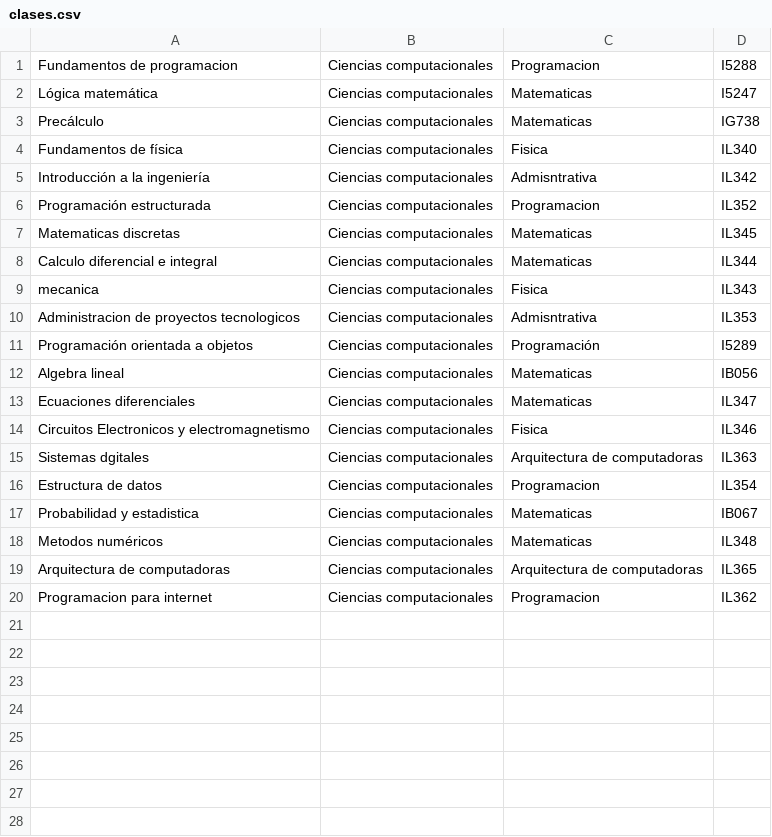
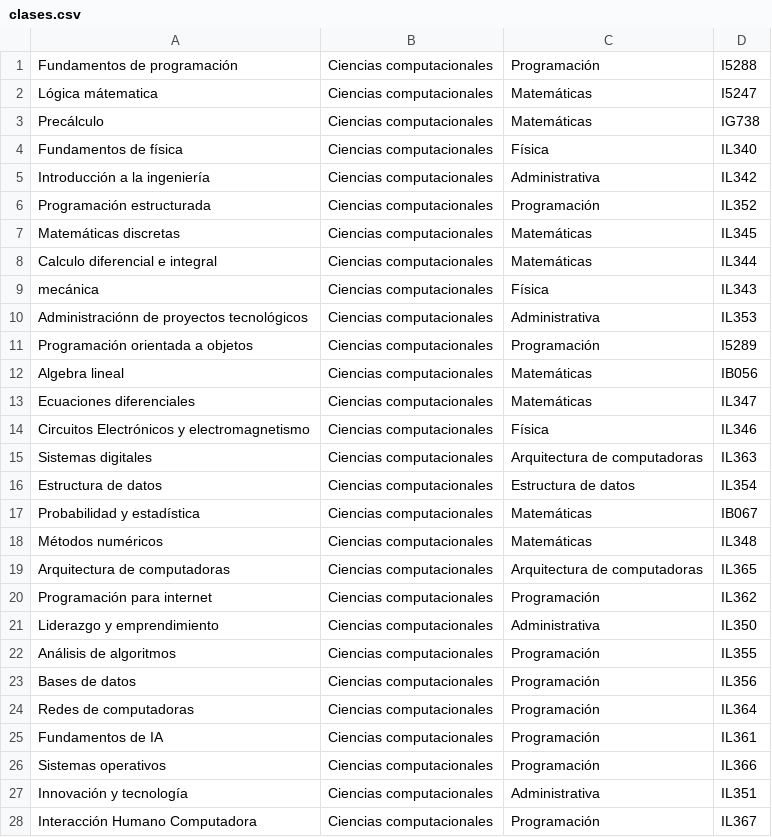
Before and after one commit to Trust422/Schedule-generator, a CSV file: Archivos de entrada/clases.csv, drawn as a sheet; only a part is shown; the diff covers the shown part only; the diff names each change by its address in the sheet, - before the commit and + after, or states it on an @@ line.

```diff
--- a/Archivos de entrada/clases.csv
+++ b/Archivos de entrada/clases.csv
-A1: Fundamentos de programacion
+A1: Fundamentos de programación
-C1: Programacion
+C1: Programación
-A2: Lógica matemática
+A2: Lógica mátematica
-C2:C3: Matematicas
+C2:C3: Matemáticas
-C4: Fisica
+C4: Física
-C5: Admisntrativa
+C5: Administrativa
-C6: Programacion
+C6: Programación
-A7: Matematicas discretas
+A7: Matemáticas discretas
-C7:C8: Matematicas
+C7:C8: Matemáticas
-A9: mecanica
+A9: mecánica
-C9: Fisica
+C9: Física
-A10: Administracion de proyectos tecnologicos
+A10: Administraciónn de proyectos tecnológicos
-C10: Admisntrativa
+C10: Administrativa
-C12:C13: Matematicas
+C12:C13: Matemáticas
-A14: Circuitos Electronicos y electromagnetismo
+A14: Circuitos Electrónicos y electromagnetismo
-C14: Fisica
+C14: Física
-A15: Sistemas dgitales
+A15: Sistemas digitales
-C16: Programacion
+C16: Estructura de datos
-A17: Probabilidad y estadistica
+A17: Probabilidad y estadística
-C17:C18: Matematicas
+C17:C18: Matemáticas
-A18: Metodos numéricos
+A18: Métodos numéricos
-A20: Programacion para internet
+A20: Programación para internet
-C20: Programacion
+C20: Programación
+row 21: Liderazgo y emprendimiento | Ciencias computacionales | Administrativa | IL350
+row 22: Análisis de algoritmos | Ciencias computacionales | Programación | IL355
+row 23: Bases de datos | Ciencias computacionales | Programación | IL356
+row 24: Redes de computadoras | Ciencias computacionales | Programación | IL364
+row 25: Fundamentos de IA | Ciencias computacionales | Programación | IL361
+row 26: Sistemas operativos | Ciencias computacionales | Programación | IL366
+row 27: Innovación y tecnología | Ciencias computacionales | Administrativa | IL351
+row 28: Interacción Humano Computadora | Ciencias computacionales | Programación | IL367
```
Also changed, not shown: 32 added rows elsewhere in this file.
